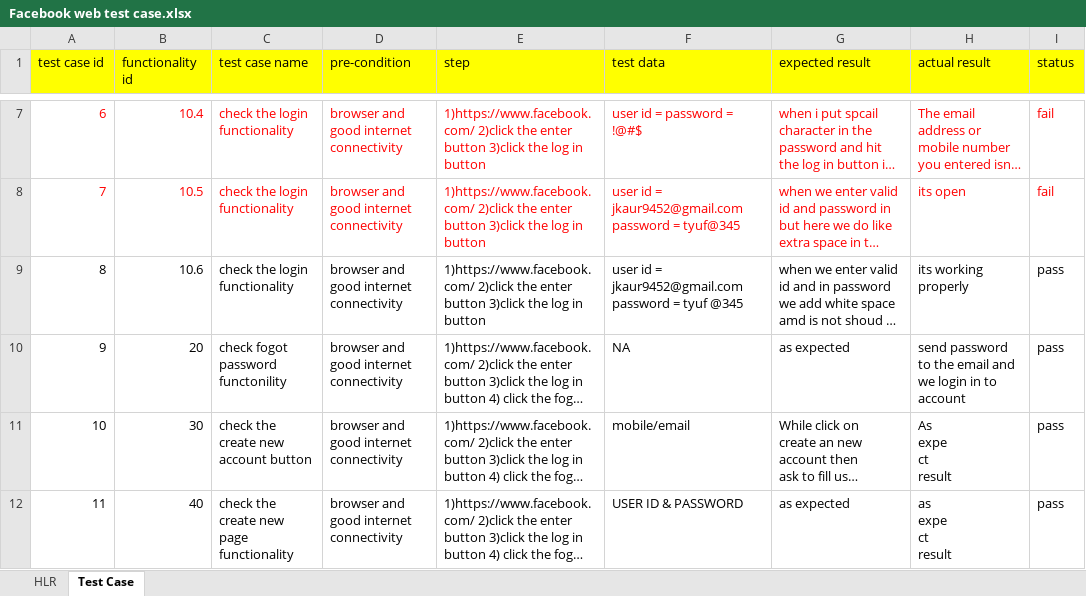
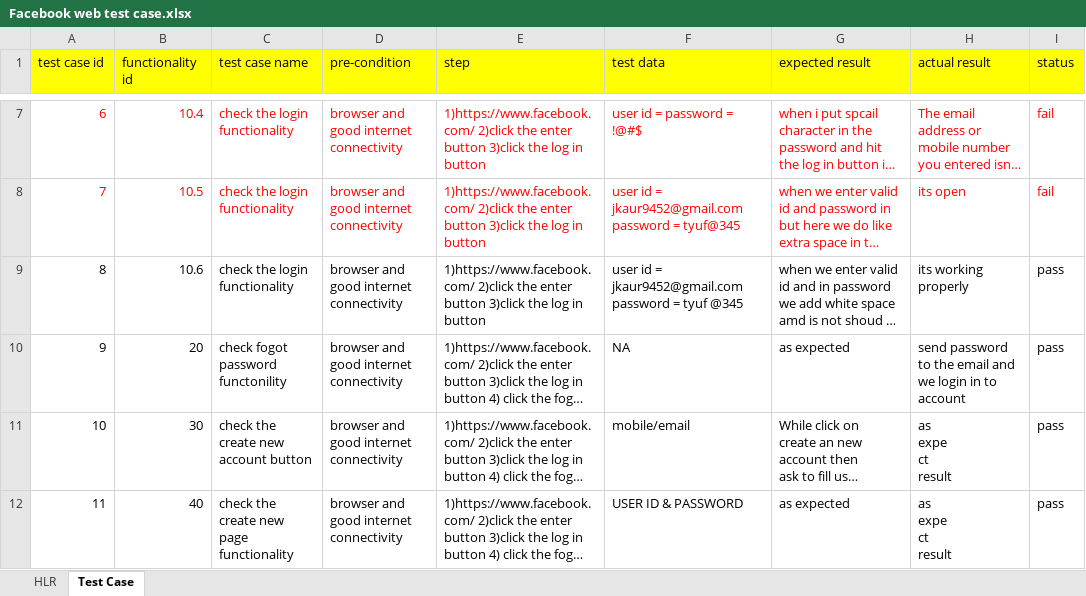
Before and after one commit to digwajasleenkaur/Jasleen-Manual-Testing, an Excel workbook: Assignment/Assignment 2/Facebook web test case.xlsx, sheet Test Case, drawn as a sheet; only a part is shown, gaps mark what is left out; long unchanged cells end in …; values as stored, in another font and other column widths than the file's, no borders; ↵ is a line break in a cell; the diff names each change by its address in the sheet, - before the commit and + after, or states it on an @@ line.

```diff
--- a/Assignment/Assignment 2/Facebook web test case.xlsx (sheet Test Case)
+++ b/Assignment/Assignment 2/Facebook web test case.xlsx (sheet Test Case)
-H11 (actual result): As ↵ expe ↵ ct ↵ result
+H11 (actual result): as ↵ expe ↵ ct ↵ result
```
Also changed, not shown: 1 other file.
